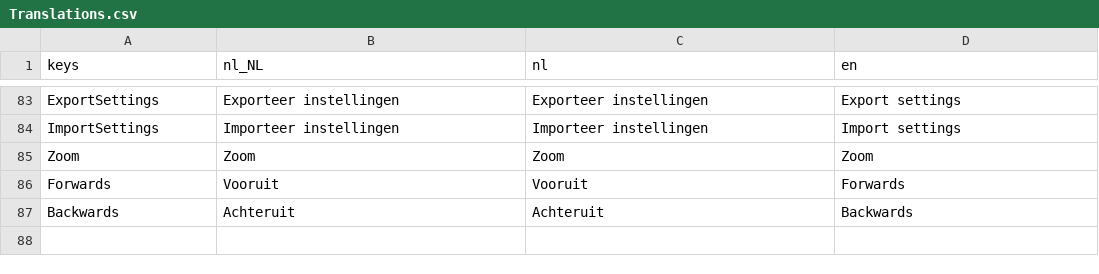
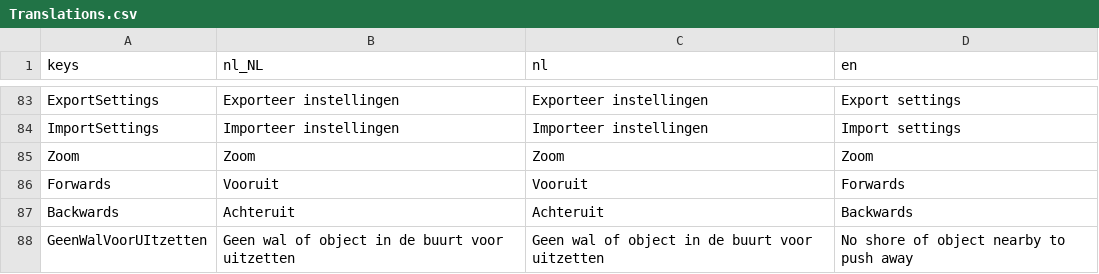
Before and after one commit to tijmenvangulik/PracticeRowingCommands, a CSV file: src/translations/Translations.csv, drawn as a sheet; only a part is shown, gaps mark what is left out; the diff names each change by its address in the sheet, - before the commit and + after, or states it on an @@ line.

Commit message:
Moved push away to rules

```diff
--- a/src/translations/Translations.csv
+++ b/src/translations/Translations.csv
+row 88: GeenWalVoorUItzetten | Geen wal of object in de buurt voor uitzetten | Geen wal of object in de buurt voor uitzetten | No shore of object nearby to push away
```
Also changed, not shown: 7 other files.
